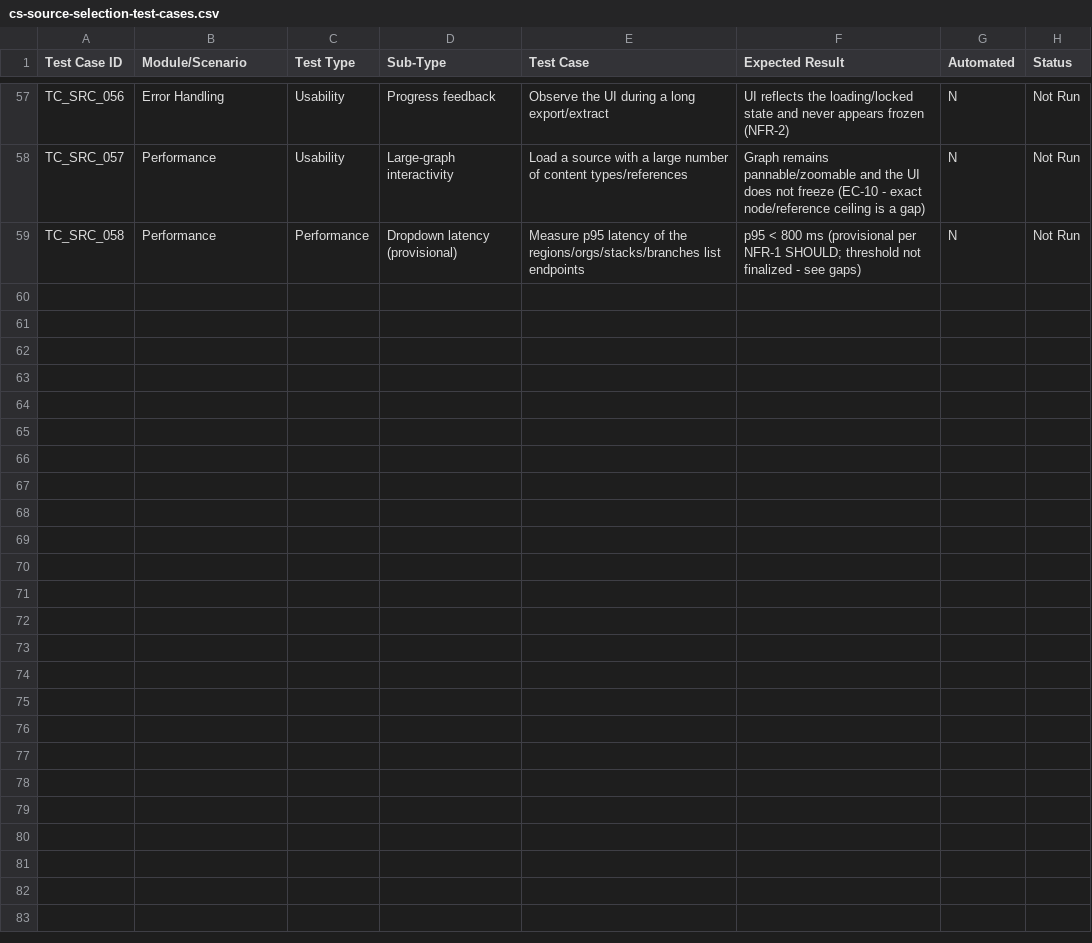
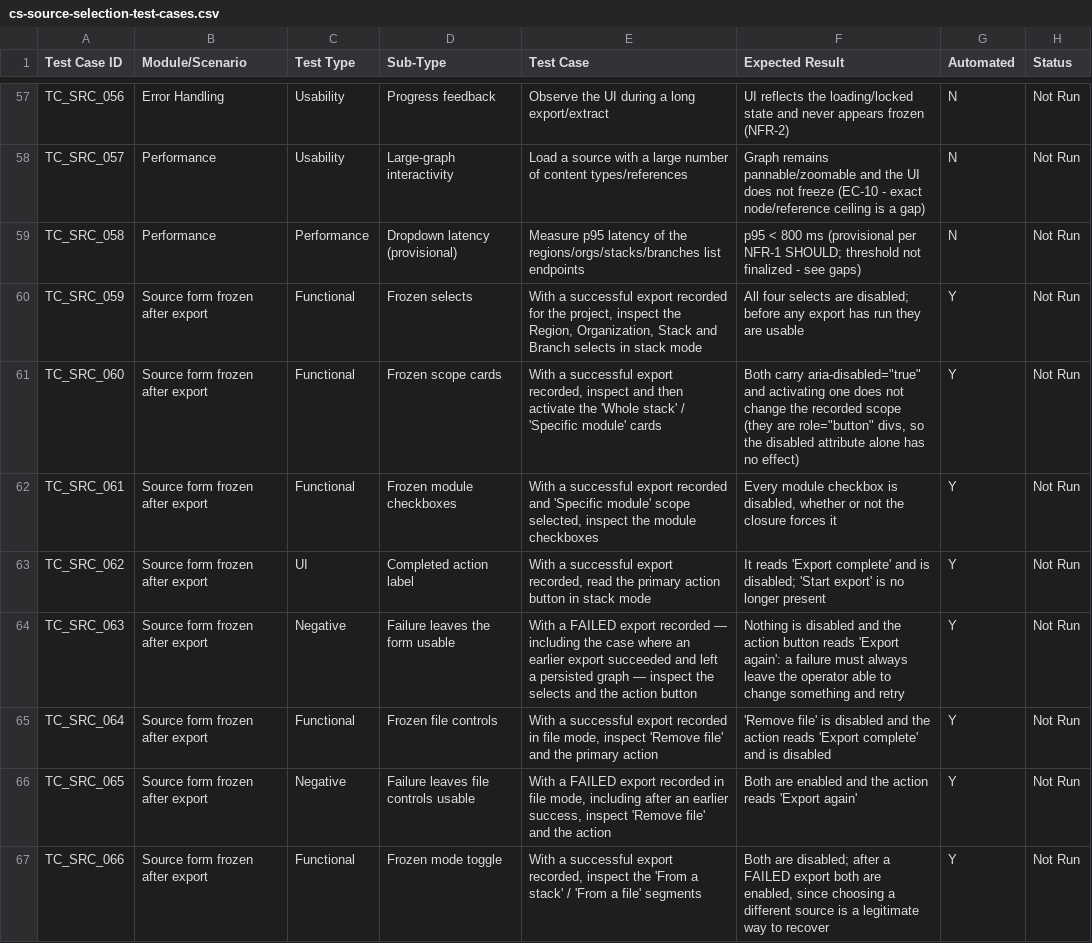
Before and after one commit to contentstack/migration-v2, a CSV file: docs/features/cs-source-selection/cs-source-selection-test-cases.csv, drawn as a sheet; only a part is shown, gaps mark what is left out; the diff covers the shown part only.

Commit message:
Disable source export on success and raise the timeout on cli for large exports

```diff
--- a/docs/features/cs-source-selection/cs-source-selection-test-cases.csv
+++ b/docs/features/cs-source-selection/cs-source-selection-test-cases.csv
@@ -59,0 +60,8 @@ TC_SRC_058,Performance,Performance,Dropdown latency (provisional),"Measure p95 l
+TC_SRC_059,Source form frozen after export,Functional,Frozen selects,"With a successful export recorded for the project, inspect the Region, Organization, Stack and Branch selects in stack mode",All four selects are disabled; before any export has run they are usable,Y,Not Run
+TC_SRC_060,Source form frozen after export,Functional,Frozen scope cards,"With a successful export recorded, inspect and then activate the 'Whole stack' / 'Specific module' cards","Both carry aria-disabled=""true"" and activating one does not change the recorded scope (they are role=""button"" divs, so the disabled attribute alone has no effect)",Y,Not Run
+TC_SRC_061,Source form frozen after export,Functional,Frozen module checkboxes,"With a successful export recorded and 'Specific module' scope selected, inspect the module checkboxes","Every module checkbox is disabled, whether or not the closure forces it",Y,Not Run
+TC_SRC_062,Source form frozen after export,UI,Completed action label,"With a successful export recorded, read the primary action button in stack mode",It reads 'Export complete' and is disabled; 'Start export' is no longer present,Y,Not Run
+TC_SRC_063,Source form frozen after export,Negative,Failure leaves the form usable,With a FAILED export recorded — including the case where an earlier export succeeded and left a persisted graph — inspect the selects and the action button,Nothing is disabled and the action button reads 'Export again': a failure must always leave the operator able to change something and retry,Y,Not Run
+TC_SRC_064,Source form frozen after export,Functional,Frozen file controls,"With a successful export recorded in file mode, inspect 'Remove file' and the primary action",'Remove file' is disabled and the action reads 'Export complete' and is disabled,Y,Not Run
+TC_SRC_065,Source form frozen after export,Negative,Failure leaves file controls usable,"With a FAILED export recorded in file mode, including after an earlier success, inspect 'Remove file' and the action",Both are enabled and the action reads 'Export again',Y,Not Run
+TC_SRC_066,Source form frozen after export,Functional,Frozen mode toggle,"With a successful export recorded, inspect the 'From a stack' / 'From a file' segments","Both are disabled; after a FAILED export both are enabled, since choosing a different source is a legitimate way to recover",Y,Not Run
```
Also changed, not shown: 7 added rows elsewhere in this file, 14 other files.
